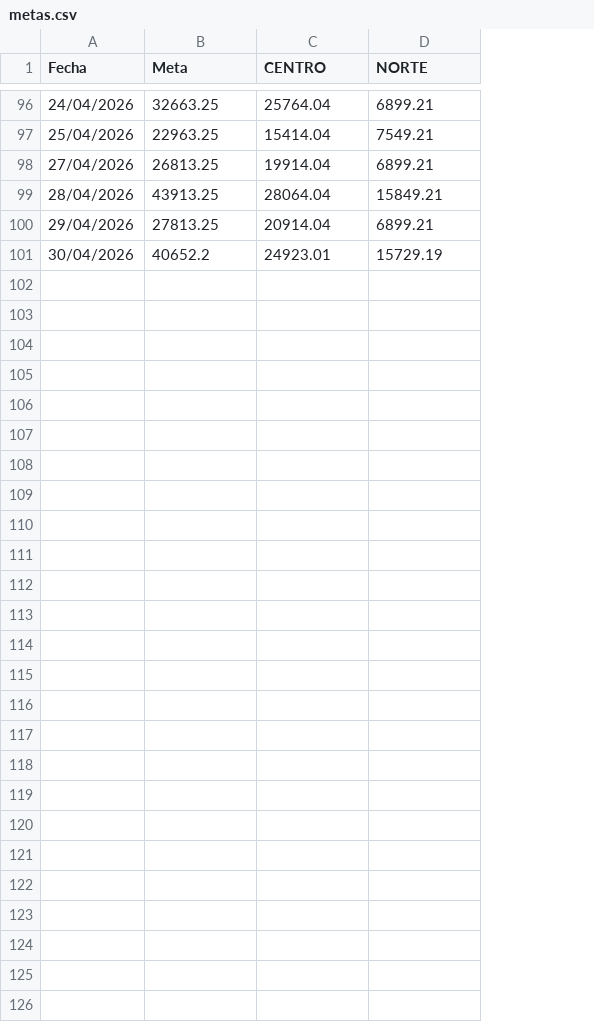
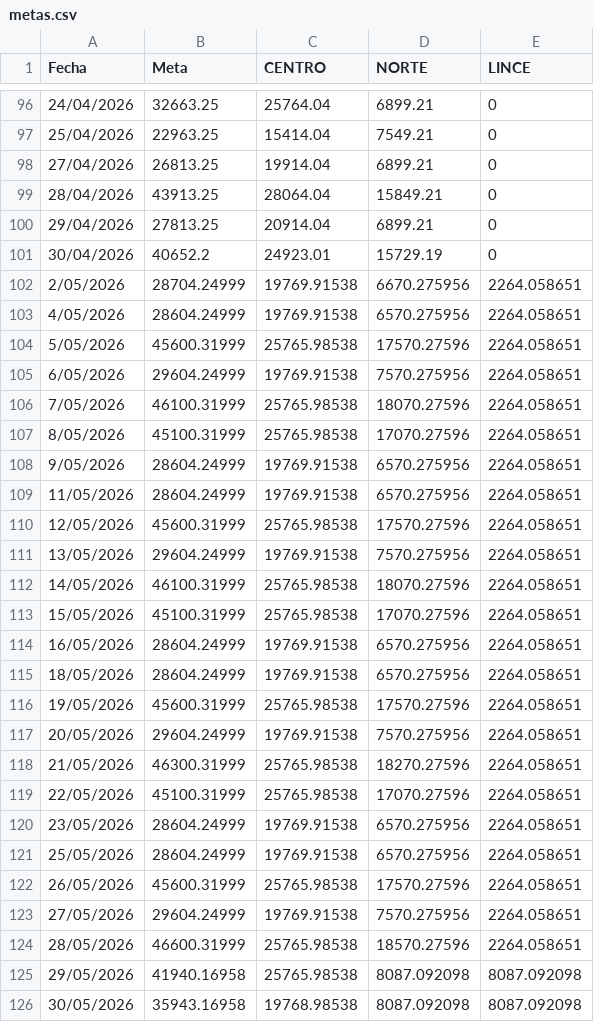
Before and after one commit to eliascontreras373-collab/COMERCIAL_OFTALMOMEDIC, a CSV file: metas.csv, drawn as a sheet; only a part is shown, gaps mark what is left out; the diff names each change by its address in the sheet, - before the commit and + after, or states it on an @@ line.

```diff
--- a/metas.csv
+++ b/metas.csv
+column E (LINCE), rows 96-101: all 0
+row 102: 2/05/2026 | 28704.24999 | 19769.91538 | 6670.275956 | 2264.058651
+row 103: 4/05/2026 | 28604.24999 | 19769.91538 | 6570.275956 | 2264.058651
+row 104: 5/05/2026 | 45600.31999 | 25765.98538 | 17570.27596 | 2264.058651
+row 105: 6/05/2026 | 29604.24999 | 19769.91538 | 7570.275956 | 2264.058651
+row 106: 7/05/2026 | 46100.31999 | 25765.98538 | 18070.27596 | 2264.058651
+row 107: 8/05/2026 | 45100.31999 | 25765.98538 | 17070.27596 | 2264.058651
+row 108: 9/05/2026 | 28604.24999 | 19769.91538 | 6570.275956 | 2264.058651
+row 109: 11/05/2026 | 28604.24999 | 19769.91538 | 6570.275956 | 2264.058651
+row 110: 12/05/2026 | 45600.31999 | 25765.98538 | 17570.27596 | 2264.058651
+row 111: 13/05/2026 | 29604.24999 | 19769.91538 | 7570.275956 | 2264.058651
+row 112: 14/05/2026 | 46100.31999 | 25765.98538 | 18070.27596 | 2264.058651
+row 113: 15/05/2026 | 45100.31999 | 25765.98538 | 17070.27596 | 2264.058651
+row 114: 16/05/2026 | 28604.24999 | 19769.91538 | 6570.275956 | 2264.058651
+row 115: 18/05/2026 | 28604.24999 | 19769.91538 | 6570.275956 | 2264.058651
+row 116: 19/05/2026 | 45600.31999 | 25765.98538 | 17570.27596 | 2264.058651
+row 117: 20/05/2026 | 29604.24999 | 19769.91538 | 7570.275956 | 2264.058651
+row 118: 21/05/2026 | 46300.31999 | 25765.98538 | 18270.27596 | 2264.058651
+row 119: 22/05/2026 | 45100.31999 | 25765.98538 | 17070.27596 | 2264.058651
+row 120: 23/05/2026 | 28604.24999 | 19769.91538 | 6570.275956 | 2264.058651
+row 121: 25/05/2026 | 28604.24999 | 19769.91538 | 6570.275956 | 2264.058651
+row 122: 26/05/2026 | 45600.31999 | 25765.98538 | 17570.27596 | 2264.058651
+row 123: 27/05/2026 | 29604.24999 | 19769.91538 | 7570.275956 | 2264.058651
+row 124: 28/05/2026 | 46600.31999 | 25765.98538 | 18570.27596 | 2264.058651
+row 125: 29/05/2026 | 41940.16958 | 25765.98538 | 8087.092098 | 8087.092098
+row 126: 30/05/2026 | 35943.16958 | 19768.98538 | 8087.092098 | 8087.092098
```
Also changed, not shown: 1 other file.
